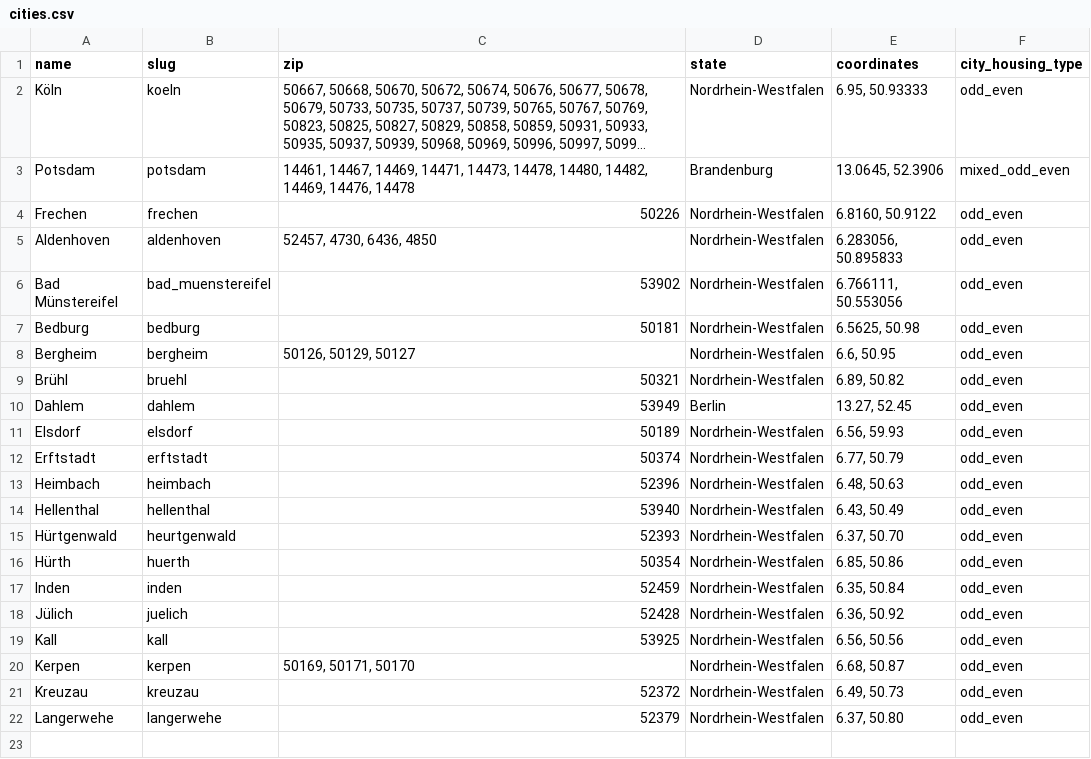
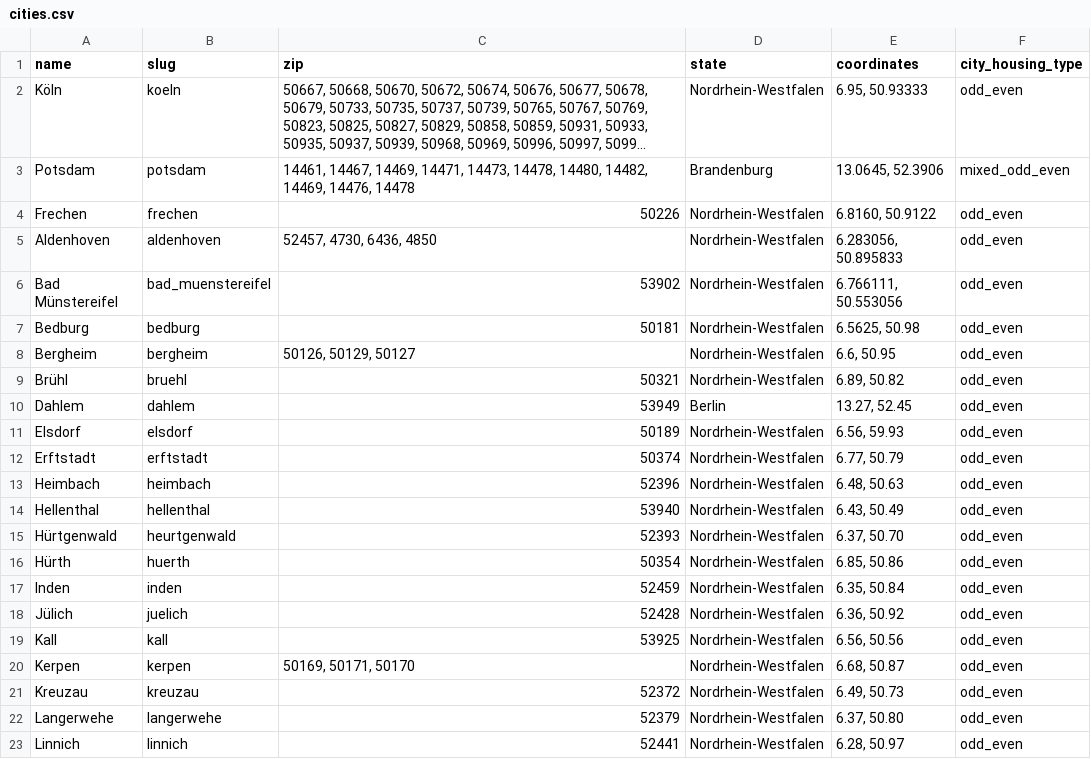
Before and after one commit to koos/wahllokalfinder-cgn, a CSV file: docs/cities.csv, drawn as a sheet; long unchanged cells end in ….

Commit message:
Linnich city

```diff
--- a/docs/cities.csv
+++ b/docs/cities.csv
@@ -22 +22,2 @@ Kreuzau;kreuzau;52372;Nordrhein-Westfalen;6.49, 50.73;odd_even
 Langerwehe;langerwehe;52379;Nordrhein-Westfalen;6.37, 50.80;odd_even
+Linnich;linnich;52441;Nordrhein-Westfalen;6.28, 50.97;odd_even
```
Also changed, not shown: 2 other files.
